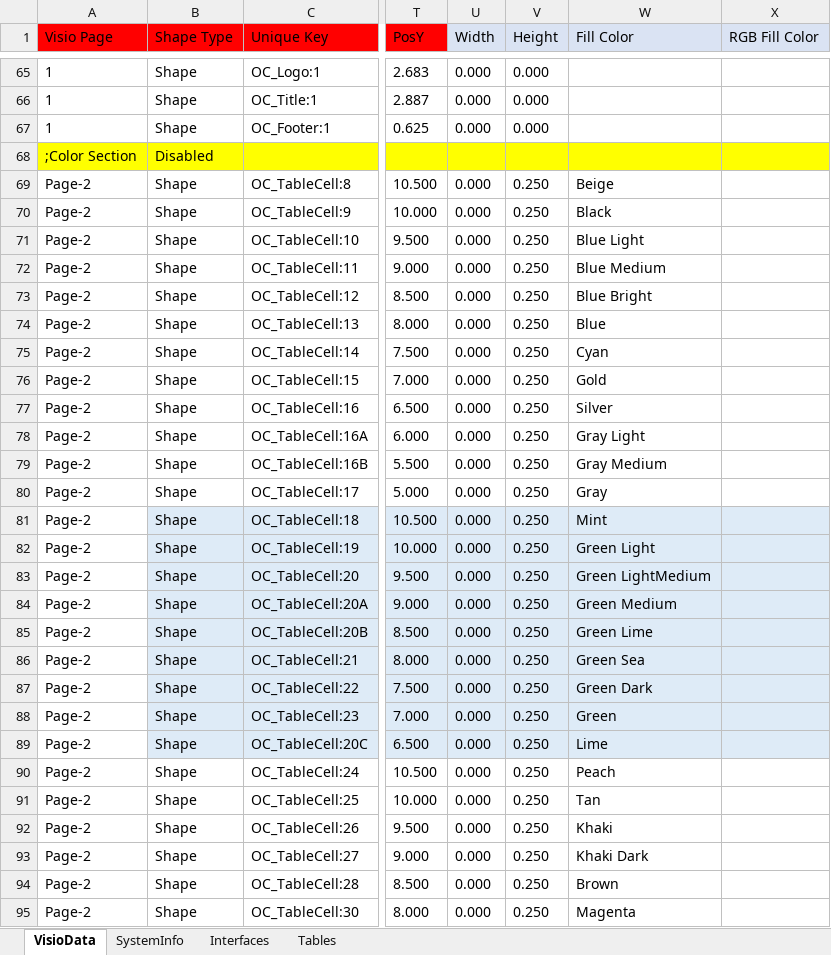
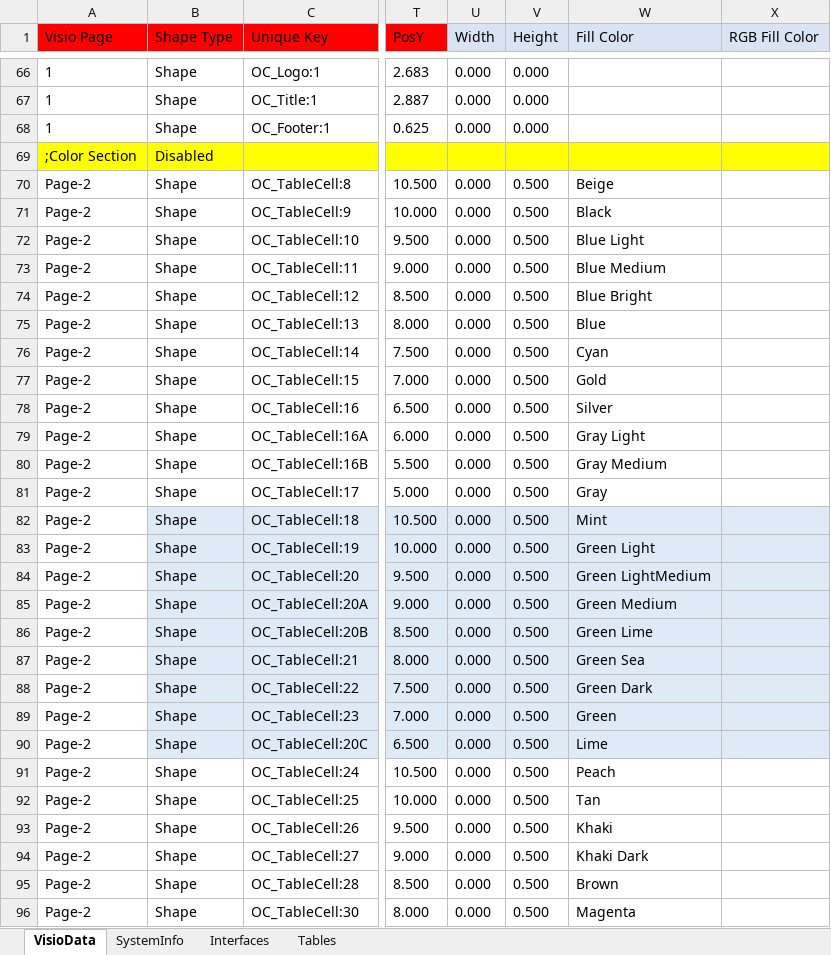
Before and after one commit to dougvida/VisioDiagramCreator, an Excel workbook: Data/ScriptData/OC_ArchitectBlueprintingData_ColorTesting.xlsx, sheet VisioData, drawn as a sheet; only a part is shown, gaps mark what is left out; values as stored, in another font and other column widths than the file's, no borders; addresses are those after the commit; the diff covers the shown part only; the diff names each change by its address in the sheet, - before the commit and + after, or states it on an @@ line.

Commit message:
Fixed up the template script files.  modifications due to slight changes to some of the stencils.  Also the adding of a new stencil

```diff
--- a/Data/ScriptData/OC_ArchitectBlueprintingData_ColorTesting.xlsx (sheet VisioData)
+++ b/Data/ScriptData/OC_ArchitectBlueprintingData_ColorTesting.xlsx (sheet VisioData)
-V70:V96 (Height): 0.250
+V70:V96 (Height): 0.500
```
Also changed, not shown: 1 added row and 26 edited cells elsewhere in this sheet, sheet Tables, Data/ScriptData/OC_ArchitectBlueprintingData_Templage2.xlsx, Data/ScriptData/OC_ArchitectBlueprintingData_Template.xlsm, 1 other file.
